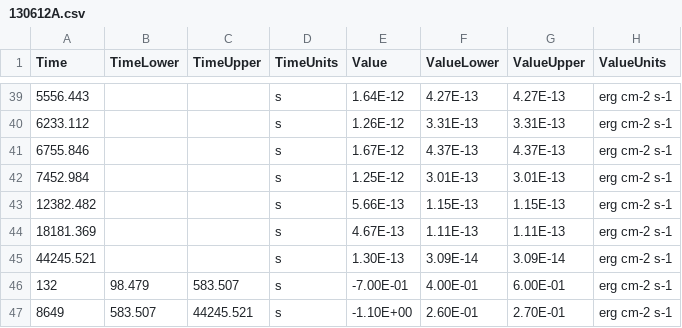
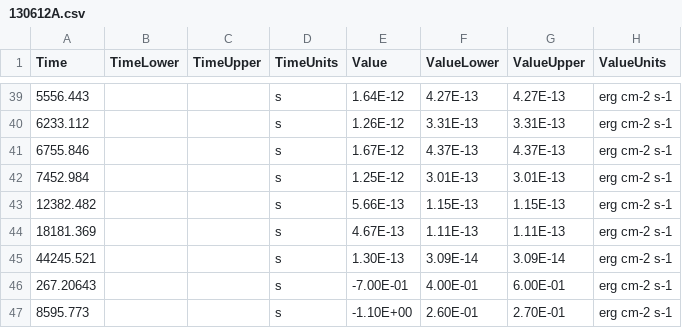
Before and after one commit to astrodyl/JetFit, a CSV file: jetfit/resources/new/130612A/130612A.csv, drawn as a sheet; only a part is shown, gaps mark what is left out; the diff names each change by its address in the sheet, - before the commit and + after, or states it on an @@ line.

```diff
--- a/jetfit/resources/new/130612A/130612A.csv
+++ b/jetfit/resources/new/130612A/130612A.csv
-A46 (Time): 132
+A46 (Time): 267.20643
-B46 (TimeLower): 98.479
+B46 (TimeLower): (empty)
-C46 (TimeUpper): 583.507
+C46 (TimeUpper): (empty)
-A47 (Time): 8649
+A47 (Time): 8595.773
-B47 (TimeLower): 583.507
+B47 (TimeLower): (empty)
-C47 (TimeUpper): 44245.521
+C47 (TimeUpper): (empty)
```
Also changed, not shown: jetfit/resources/new/050922C/050922C.csv, 6 other files.
